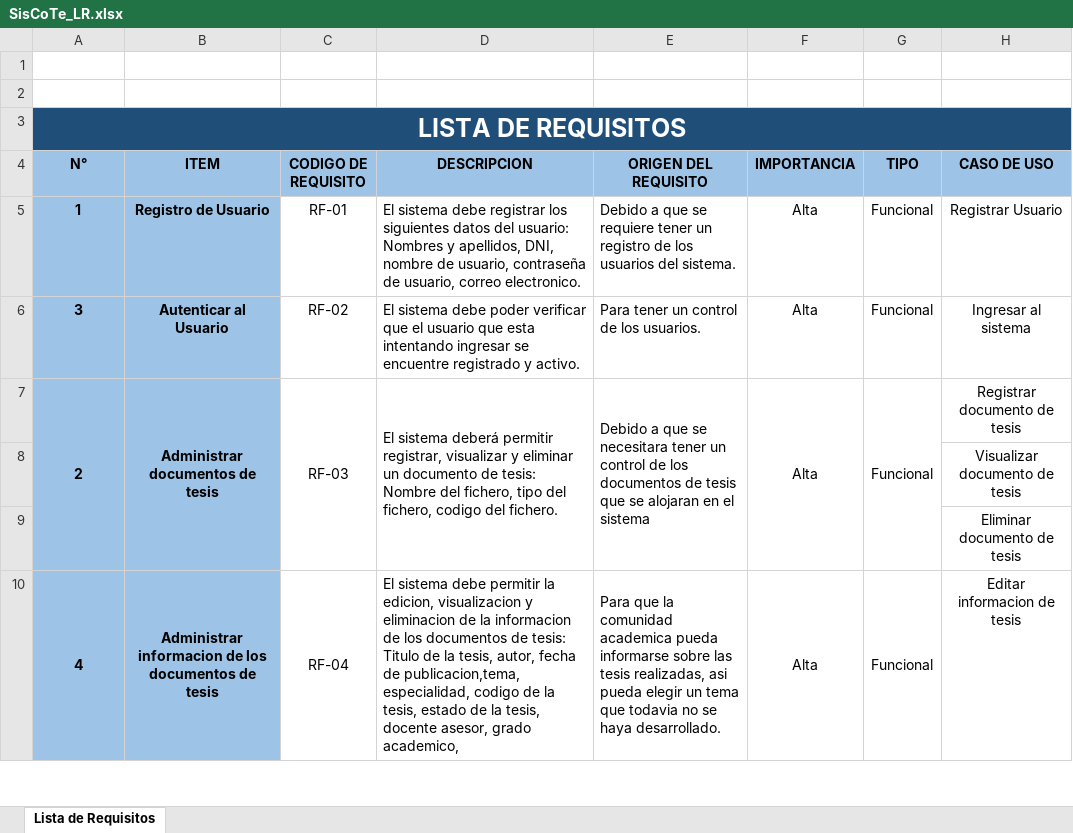
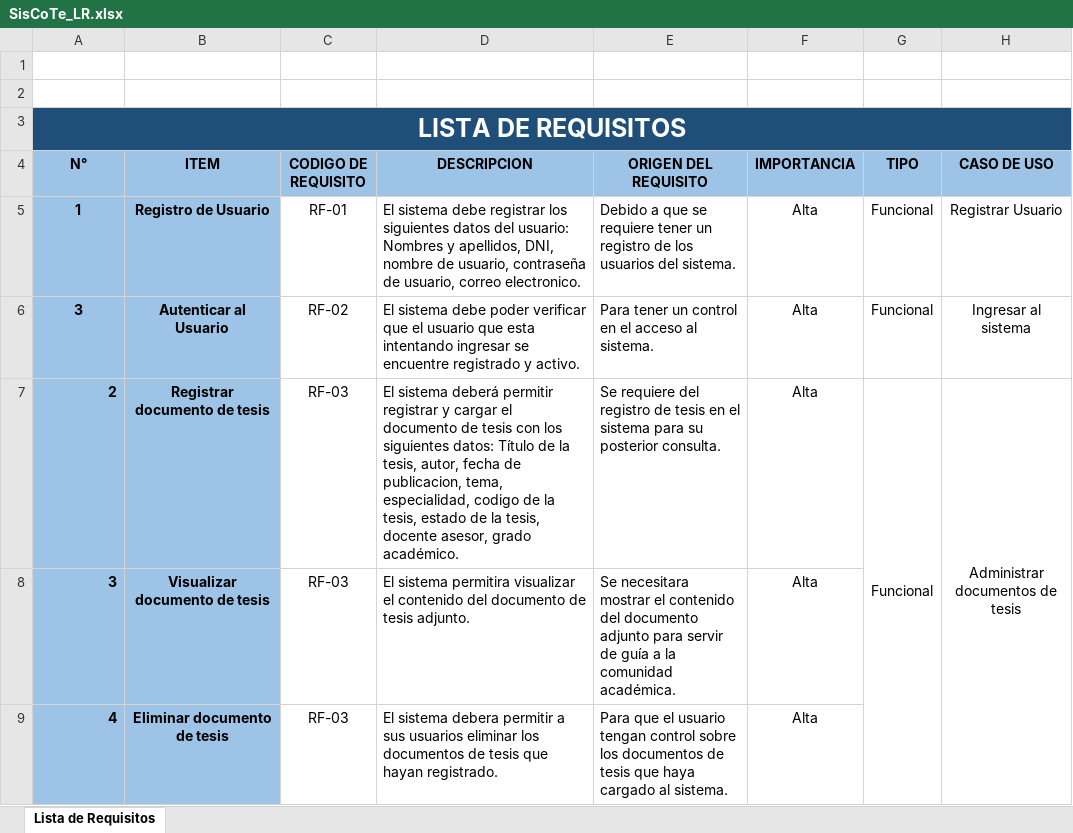
Before and after one commit to zDeLPo/siscote, an Excel workbook: Empresa CaX/PROY_SisCoTe/Documentacion/Negocio/SisCoTe_LR.xlsx, sheet Lista de Requisitos, drawn as a sheet; only a part is shown; values as stored, in another font and other column widths than the file's, no borders; removed rows and columns are numbered as before the commit, all else as after; the diff covers the shown part only; the diff names each change by its address in the sheet, - before the commit and + after, or states it on an @@ line.

Commit message:
Empresa: CaX
Razon: Revisión del los documentos del negocio

Cambio: Modificacion de los items y CU del documento de la lista de requerimientos

Documentos involucrados:
 - SisCoTe_LR.docx

Descripción detallada:
 - Se modificó el nombre de los items de requerimiento y de los casos de uso
 - Se agregaron más requerimientos a la lista

```diff
--- a/Empresa CaX/PROY_SisCoTe/Documentacion/Negocio/SisCoTe_LR.xlsx (sheet Lista de Requisitos)
+++ b/Empresa CaX/PROY_SisCoTe/Documentacion/Negocio/SisCoTe_LR.xlsx (sheet Lista de Requisitos)
-E6 (ORIGEN DEL REQUISITO): Para tener un control de los usuarios.
+E6 (ORIGEN DEL REQUISITO): Para tener un control en el acceso al sistema.
-A7 alignment: center
+A7 alignment: right
-A7:A9 merged
-B7 (ITEM): Administrar documentos de tesis
+B7 (ITEM): Registrar documento de tesis
-B7:B9 merged
-C7:C9 merged
-D7 (DESCRIPCION): …deberá permitir registrar, visualizar y eliminar un documento de tesis: Nombre del fichero, tipo del fichero, codigo del fichero.
+D7 (DESCRIPCION): …deberá permitir registrar y cargar el documento de tesis con los siguientes datos: Título de la tesis, autor, fecha de publicacion, tema, especialidad, codigo de la tesis, estado de la tesis, docente asesor, grado académico.
-D7:D9 merged
-E7 (ORIGEN DEL REQUISITO): Debido a que se necesitara tener un control de los documentos de tesis que se alojaran en el sistema
+E7 (ORIGEN DEL REQUISITO): Se requiere del registro de tesis en el sistema para su posterior consulta.
-E7:E9 merged
-F7:F9 merged
-G7:G9 merged
+G7:G9 merged
-H7 (CASO DE USO): Registrar documento de tesis
+H7 (CASO DE USO): Administrar documentos de tesis
+H7:H9 merged
-row 8:  |  |  |  |  |  |  | Visualizar documento de tesis
-row 9:  |  |  |  |  |  |  | Eliminar documento de tesis
+row 8: 3 | Visualizar documento de tesis | RF-03 | El sistema permitira visualizar el contenido del documento de tesis adjunto. | Se necesitara mostrar el contenido del documento adjunto para servir de guía a la comunidad académica. | Alta
-A9 alignment: center
+A9 alignment: right
-A10:A12 merged
-B9 (ITEM): Administrar informacion de los documentos de tesis
+B9 (ITEM): Eliminar documento de tesis
-B10:B12 merged
-C9 (CODIGO DE REQUISITO): RF-04
+C9 (CODIGO DE REQUISITO): RF-03
-C10:C12 merged
-D9 (DESCRIPCION): El sistema debe permitir la edicion, visualizacion y eliminacion de la informacion de los documentos de tesis: Titulo de la tesis, autor, fecha de publicacion,tema, especialidad, codigo de la tesis, estado de la tesis, docente asesor, grado academico,
+D9 (DESCRIPCION): El sistema debera permitir a sus usuarios eliminar los documentos de tesis que hayan registrado.
-D10:D12 merged
-E9 (ORIGEN DEL REQUISITO): Para que la comunidad academica pueda informarse sobre las tesis realizadas, asi pueda elegir un tema que todavia no se haya desarrollado.
+E9 (ORIGEN DEL REQUISITO): Para que el usuario tengan control sobre los documentos de tesis que haya cargado al sistema.
-E10:E12 merged
-F10:F12 merged
-G9 (TIPO): Funcional
+G9 (TIPO): (empty)
-G10:G12 merged
-H9 (CASO DE USO): Editar informacion de tesis
+H9 (CASO DE USO): (empty)
```
Also changed, not shown: 6 added rows, 5 removed rows, 10 edited cells, cell formats and merged cells elsewhere in this sheet.
